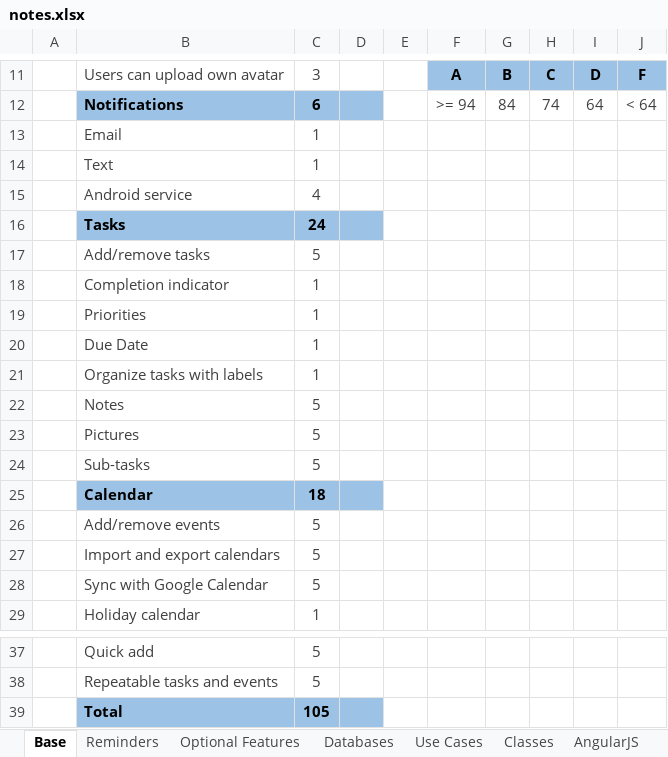
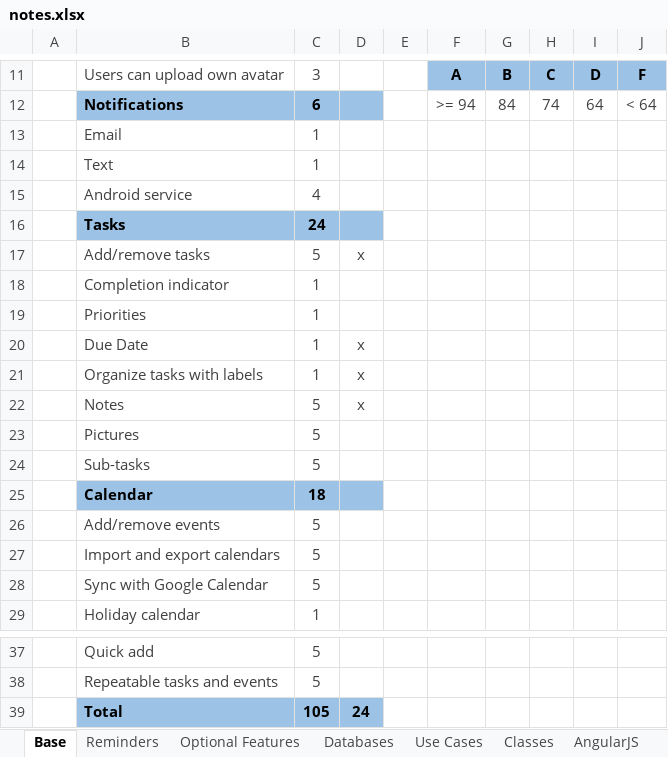
Before and after one commit to dtrepani/cs480, an Excel workbook: doc/notes.xlsx, sheet Base, drawn as a sheet; only a part is shown, gaps mark what is left out; values as stored, in another font and other column widths than the file's, no borders; the diff names each change by its address in the sheet, - before the commit and + after, or states it on an @@ line.

```diff
--- a/doc/notes.xlsx (sheet Base)
+++ b/doc/notes.xlsx (sheet Base)
-D17: (empty)
+D17: x
-D20:D22: (empty)
+D20:D22: x
-D39: (empty)
+D39: 24
```
Also changed, not shown: charts or pictures, 33 other files.
